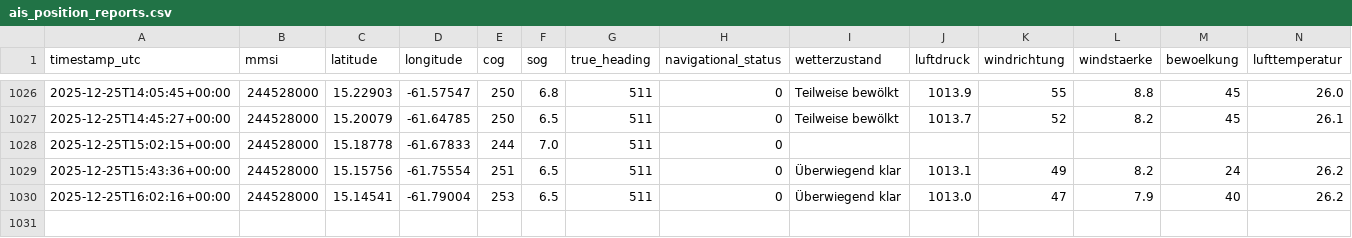
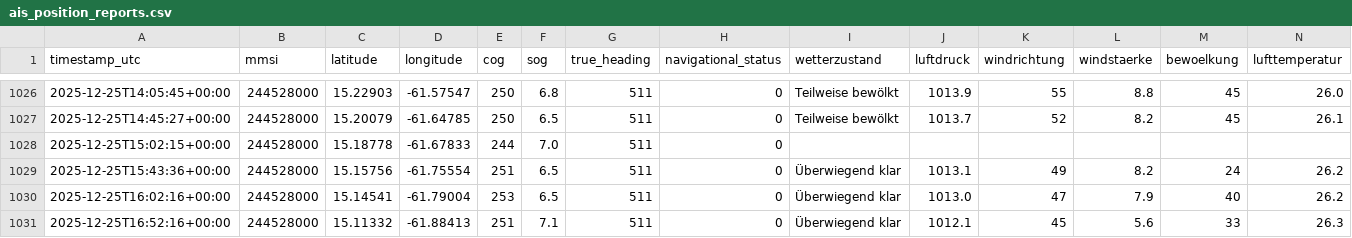
Before and after one commit to davidoesch/shiptracker, a CSV file: ais_position_reports.csv, drawn as a sheet; only a part is shown, gaps mark what is left out; rows hold the shown columns only; the diff names each change by its address in the sheet, - before the commit and + after, or states it on an @@ line.

```diff
--- a/ais_position_reports.csv
+++ b/ais_position_reports.csv
+row 1031: 2025-12-25T16:52:16+00:00 | 244528000 | 15.11332 | -61.88413 | 251 | 7.1 | 511 | 0 | Überwiegend klar | 1012.1 | 45 | 5.6 | 33 | 26.3
```
Also changed, not shown: 3 other files.
